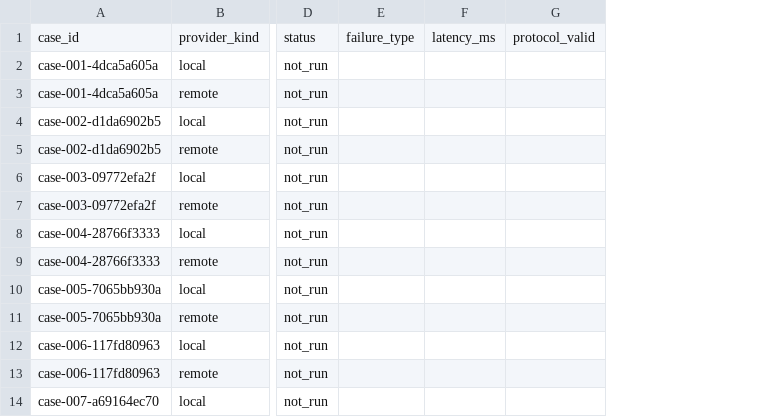
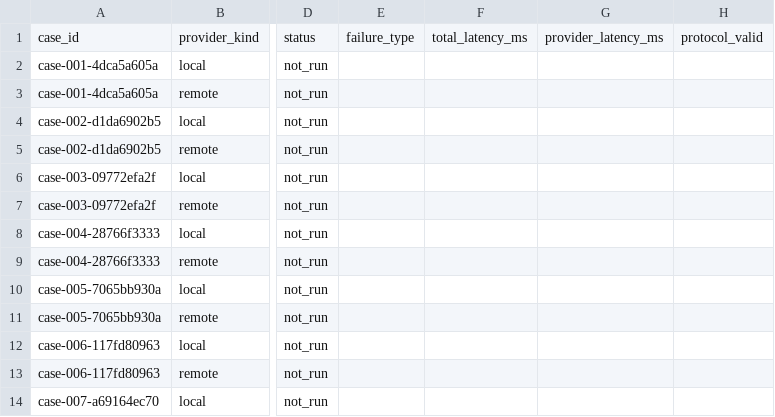
Before and after one commit to aki-riko/Gitora, a CSV file: docs/ai-commit-evaluation/manual-evaluation.csv, drawn as a sheet; only a part is shown, gaps mark what is left out; removed rows and columns are numbered as before the commit, all else as after; the diff names each change by its address in the sheet, - before the commit and + after, or states it on an @@ line.

```diff
--- a/docs/ai-commit-evaluation/manual-evaluation.csv
+++ b/docs/ai-commit-evaluation/manual-evaluation.csv
-column F, row 1: latency_ms
+column F, row 1: total_latency_ms
+column G, row 1: provider_latency_ms
```
Also changed, not shown: 3 other files.
